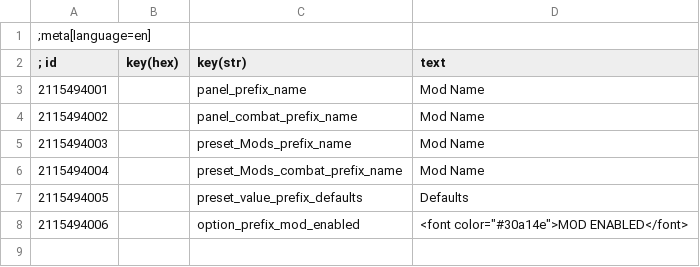
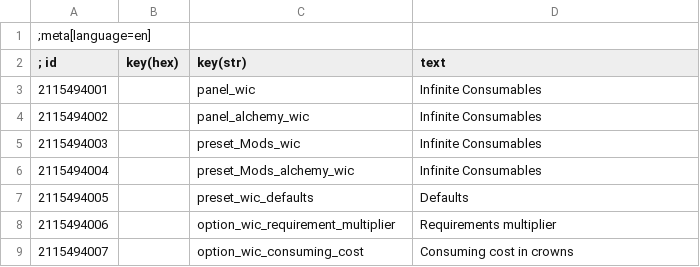
Before and after one commit to Aelto/tw3-infinite-consumables, a CSV file: strings/en.w3strings.csv, drawn as a sheet.

```diff
--- a/strings/en.w3strings.csv
+++ b/strings/en.w3strings.csv
@@ -2,7 +2,8 @@
 ; id      |key(hex)|key(str)| text
-2115494001|        |panel_prefix_name|Mod Name
-2115494002|        |panel_combat_prefix_name|Mod Name
-2115494003|        |preset_Mods_prefix_name|Mod Name
-2115494004|        |preset_Mods_combat_prefix_name|Mod Name
-2115494005|        |preset_value_prefix_defaults|Defaults
-2115494006|        |option_prefix_mod_enabled|<font color="#30a14e">MOD ENABLED</font>
+2115494001|        |panel_wic|Infinite Consumables
+2115494002|        |panel_alchemy_wic|Infinite Consumables
+2115494003|        |preset_Mods_wic|Infinite Consumables
+2115494004|        |preset_Mods_alchemy_wic|Infinite Consumables
+2115494005|        |preset_wic_defaults|Defaults
+2115494006|        |option_wic_requirement_multiplier|Requirements multiplier
+2115494007|        |option_wic_consuming_cost|Consuming cost in crowns
```
Also changed, not shown: 26 other files.
